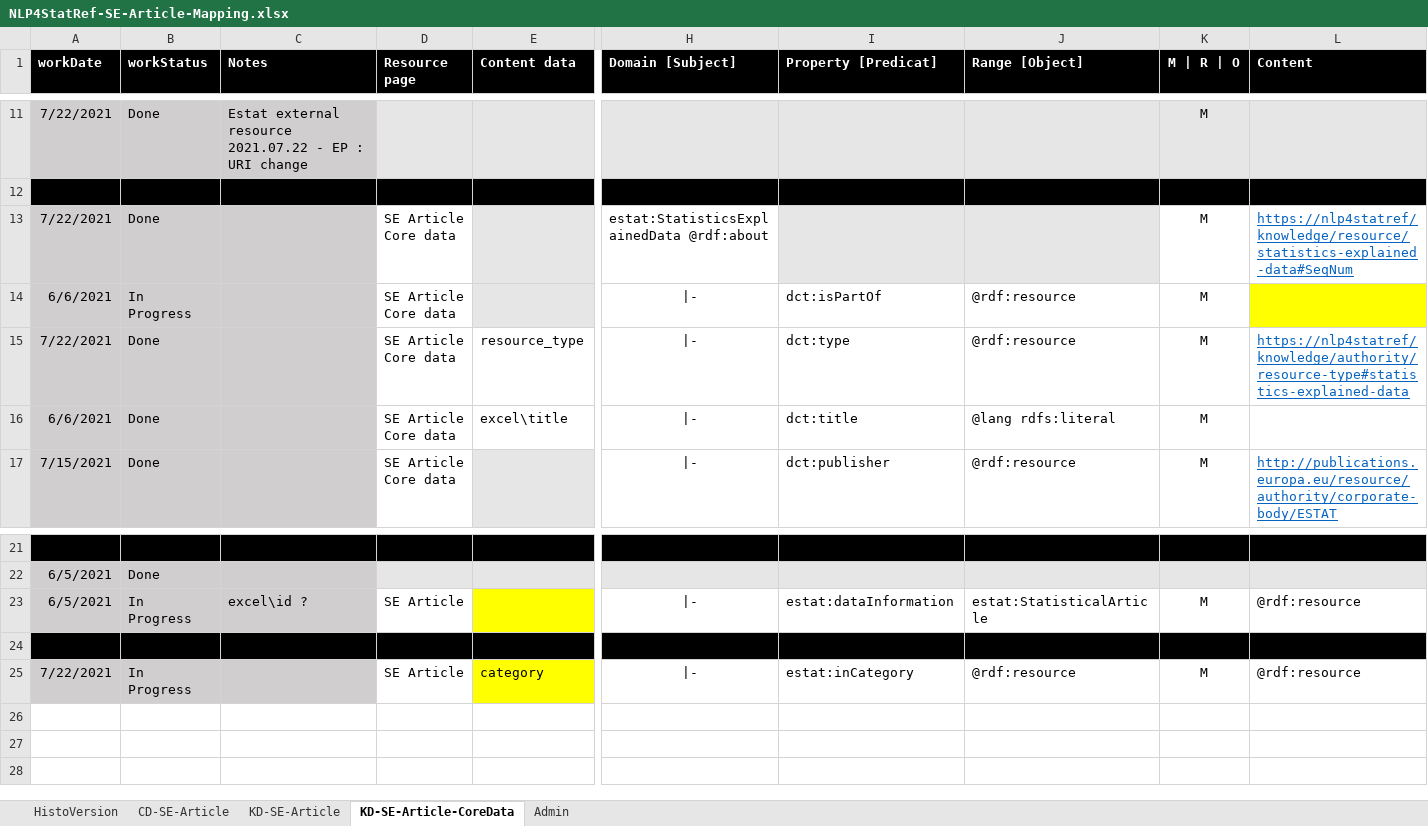
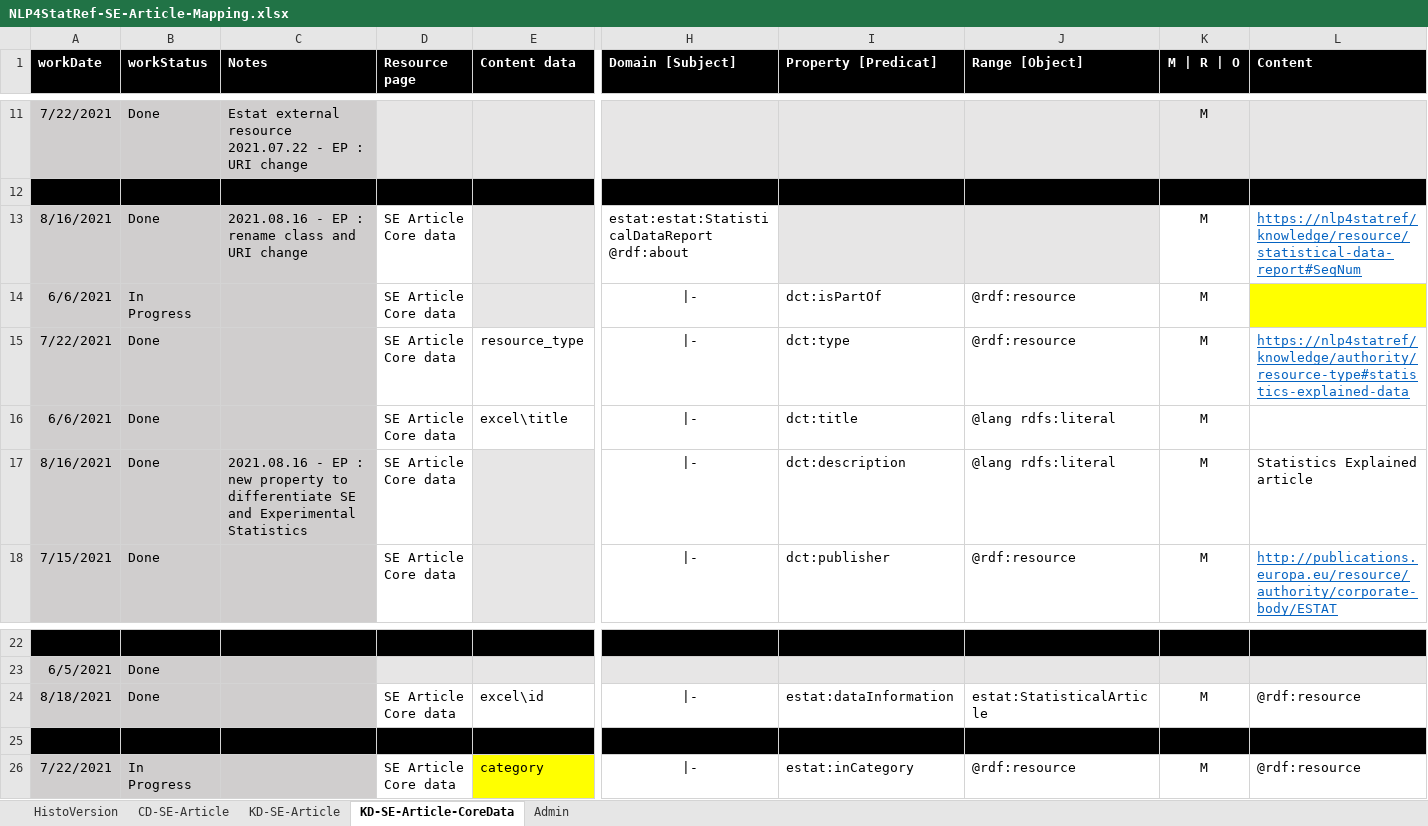
Before and after one commit to eurostat/NLP4Stat, an Excel workbook: KD model/NLP4StatRef-SE-Article-Mapping.xlsx, sheet KD-SE-Article-CoreData, drawn as a sheet; only a part is shown, gaps mark what is left out; values as stored, in another font and other column widths than the file's, no borders; addresses are those after the commit; rows hold the shown columns only; ↵ is a line break in a cell; the diff names each change by its address in the sheet, - before the commit and + after, or states it on an @@ line.

Commit message:
Eurostat Editorial Content update

```diff
--- a/KD model/NLP4StatRef-SE-Article-Mapping.xlsx (sheet KD-SE-Article-CoreData)
+++ b/KD model/NLP4StatRef-SE-Article-Mapping.xlsx (sheet KD-SE-Article-CoreData)
-A13 (workDate): 7/22/2021
+A13 (workDate): 8/16/2021
-C13 (Notes): (empty)
+C13 (Notes): 2021.08.16 - EP : rename class and URI change
-H13 (Domain [Subject]): estat:StatisticsExplainedData @rdf:about
+H13 (Domain [Subject]): estat:estat:StatisticalDataReport @rdf:about
-L13 (Content): https://nlp4statref/knowledge/resource/statistics-explained-data#SeqNum
+L13 (Content): https://nlp4statref/knowledge/resource/statistical-data-report#SeqNum
+row 17: 8/16/2021 | Done | 2021.08.16 - EP : new property to differentiate SE and Experimental Statistics | SE Article ↵ Core data |  | |- | dct:description | @lang rdfs:literal | M | Statistics Explained article
-A24 (workDate): 6/5/2021
+A24 (workDate): 8/18/2021
-B24 (workStatus): In Progress
+B24 (workStatus): Done
-C24 (Notes): excel\id ?
+C24 (Notes): (empty)
-D24 (Resource page): SE Article
+D24 (Resource page): SE Article ↵ Core data
-E24 (Content data): (empty)
+E24 (Content data): excel\id
-E24 fill: #FFFF00
+E24 fill: none
-D26 (Resource page): SE Article
+D26 (Resource page): SE Article ↵ Core data
```
Also changed, not shown: sheet KD-SE-Article, sheet CD-SE-Article, sheet HistoVersion, KD model/NLP4StatRef-SE-BackgroundArticle-Mapping.xlsx, 6 other files.
